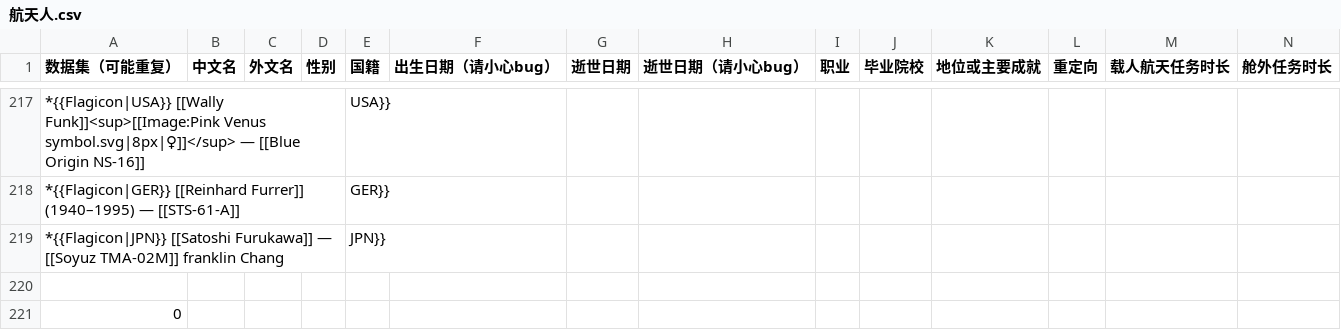
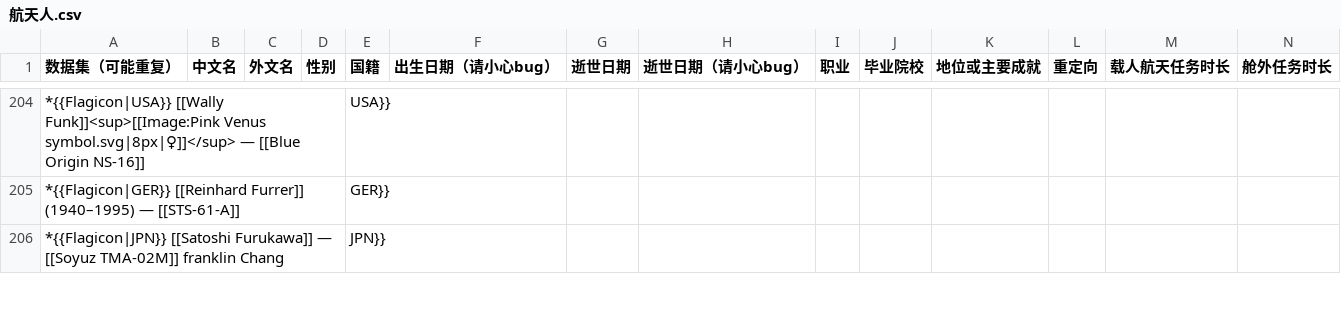
Before and after one commit to sat-wiki/Improvement-Project, a CSV file: 航天人.csv, drawn as a sheet; only a part is shown, gaps mark what is left out; rows hold the shown columns only; the diff covers the shown part only; the diff names each change by its address in the sheet, - before the commit and + after, or states it on an @@ line.

```diff
--- a/航天人.csv
+++ b/航天人.csv
-row 220: (empty)
-row 221: 0
```
Also changed, not shown: 49 removed rows and 109 edited cells elsewhere in this file.
